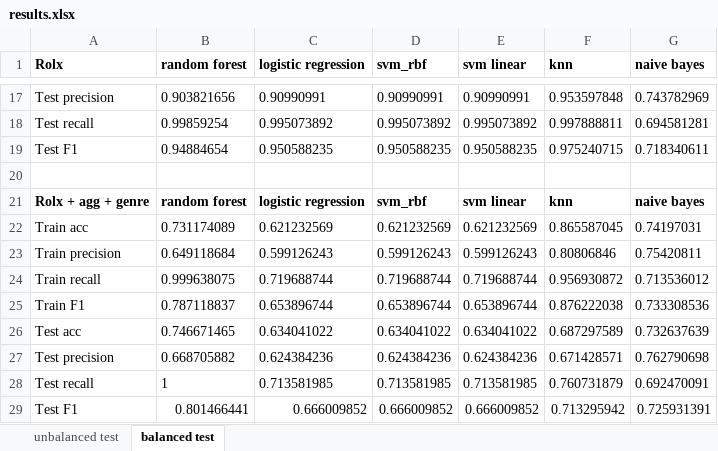
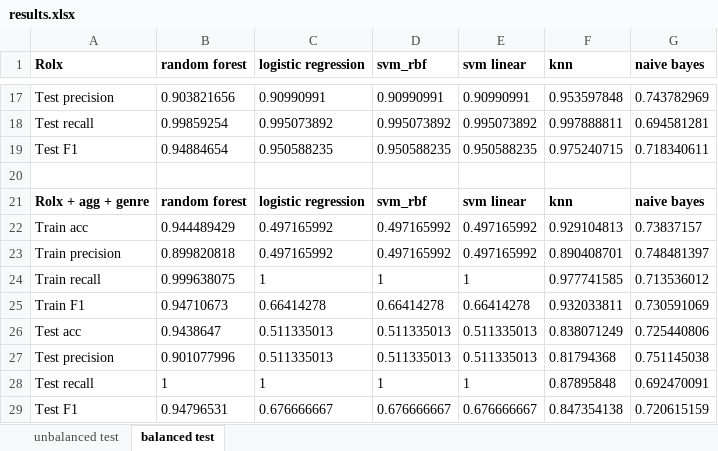
Before and after one commit to HanLinAung88/CS224W-Youtube-Project, an Excel workbook: results.xlsx, sheet balanced test, drawn as a sheet; only a part is shown, gaps mark what is left out; values as stored, in another font and other column widths than the file's, no borders; removed rows and columns are numbered as before the commit, all else as after; the diff names each change by its address in the sheet, - before the commit and + after, or states it on an @@ line.

Commit message:
updated result spreadsheet

```diff
--- a/results.xlsx (sheet balanced test)
+++ b/results.xlsx (sheet balanced test)
-row 22: Train acc | 0.731174089 | 0.621232569 | 0.621232569 | 0.621232569 | 0.865587045 | 0.74197031
-row 23: Train precision | 0.649118684 | 0.599126243 | 0.599126243 | 0.599126243 | 0.80806846 | 0.75420811
+row 22: Train acc | 0.944489429 | 0.497165992 | 0.497165992 | 0.497165992 | 0.929104813 | 0.73837157
+row 23: Train precision | 0.899820818 | 0.497165992 | 0.497165992 | 0.497165992 | 0.890408701 | 0.748481397
-C24 (logistic regression): 0.719688744
+C24 (logistic regression): 1
-D24 (svm_rbf): 0.719688744
+D24 (svm_rbf): 1
-E24 (svm linear): 0.719688744
+E24 (svm linear): 1
-F24 (knn): 0.956930872
+F24 (knn): 0.977741585
-row 25: Train F1 | 0.787118837 | 0.653896744 | 0.653896744 | 0.653896744 | 0.876222038 | 0.733308536
-row 26: Test acc | 0.746671465 | 0.634041022 | 0.634041022 | 0.634041022 | 0.687297589 | 0.732637639
-row 27: Test precision | 0.668705882 | 0.624384236 | 0.624384236 | 0.624384236 | 0.671428571 | 0.762790698
+row 25: Train F1 | 0.94710673 | 0.66414278 | 0.66414278 | 0.66414278 | 0.932033811 | 0.730591069
+row 26: Test acc | 0.9438647 | 0.511335013 | 0.511335013 | 0.511335013 | 0.838071249 | 0.725440806
+row 27: Test precision | 0.901077996 | 0.511335013 | 0.511335013 | 0.511335013 | 0.81794368 | 0.751145038
-C28 (logistic regression): 0.713581985
+C28 (logistic regression): 1
-D28 (svm_rbf): 0.713581985
+D28 (svm_rbf): 1
-E28 (svm linear): 0.713581985
+E28 (svm linear): 1
-F28 (knn): 0.760731879
+F28 (knn): 0.87895848
-row 29: Test F1 | 0.801466441 | 0.666009852 | 0.666009852 | 0.666009852 | 0.713295942 | 0.725931391
+row 29: Test F1 | 0.94796531 | 0.676666667 | 0.676666667 | 0.676666667 | 0.847354138 | 0.720615159
```
